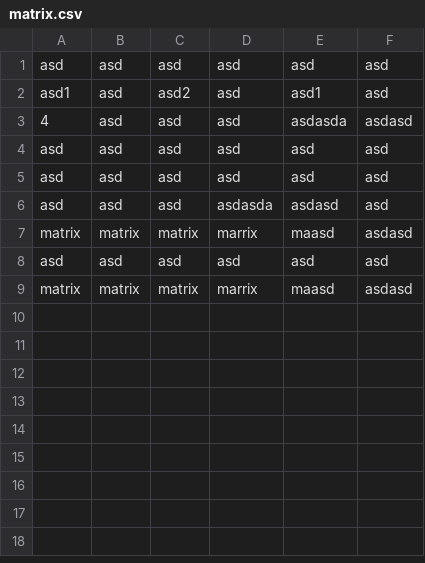
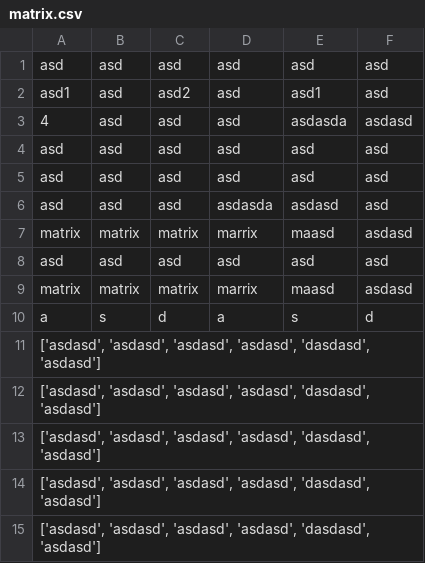
Before and after one commit to Marksuuuu/EquipmentEfficientcyMetricSystem-1, a CSV file: data/matrix.csv, drawn as a sheet; the diff names each change by its address in the sheet, - before the commit and + after, or states it on an @@ line.

```diff
--- a/data/matrix.csv
+++ b/data/matrix.csv
+row 10: a | s | d | a | s | d
+row 11: ['asdasd', 'asdasd', 'asdasd', 'asdasd', 'dasdasd', 'asdasd']
+row 12: ['asdasd', 'asdasd', 'asdasd', 'asdasd', 'dasdasd', 'asdasd']
+row 13: ['asdasd', 'asdasd', 'asdasd', 'asdasd', 'dasdasd', 'asdasd']
+row 14: ['asdasd', 'asdasd', 'asdasd', 'asdasd', 'dasdasd', 'asdasd']
+row 15: ['asdasd', 'asdasd', 'asdasd', 'asdasd', 'dasdasd', 'asdasd']
```
Also changed, not shown: 2 other files.
